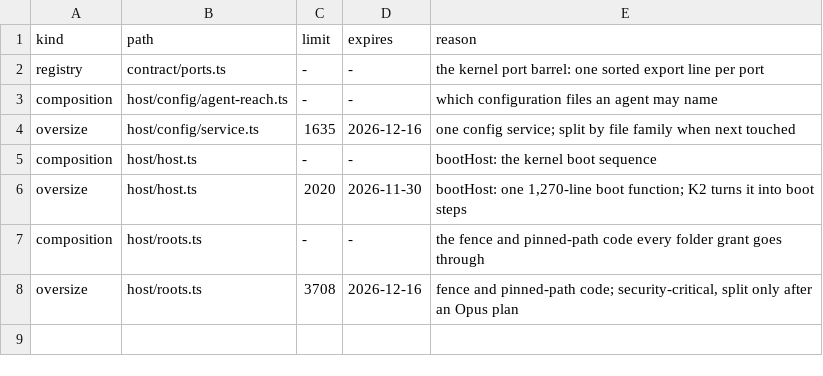
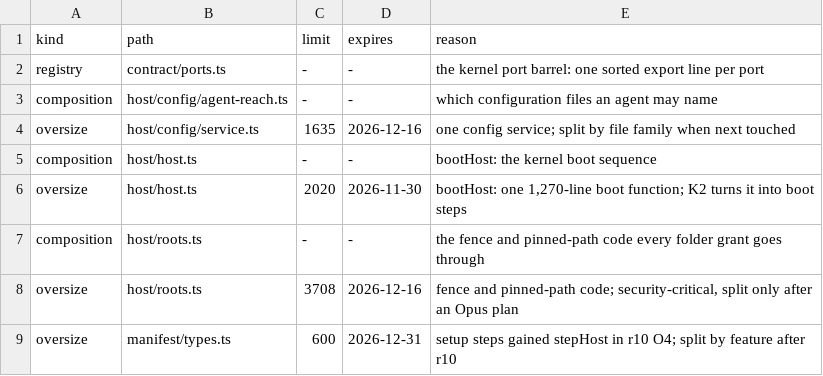
Before and after one commit to kirinnee/ferretry, a TSV file: packages/core/kernel/composition.tsv, drawn as a sheet; the diff names each change by its address in the sheet, - before the commit and + after, or states it on an @@ line.

Commit message:
test(onboarding): storage proof compares before and after; declare kernel manifest types oversize (r10 O4)

```diff
--- a/packages/core/kernel/composition.tsv
+++ b/packages/core/kernel/composition.tsv
+row 9: oversize | manifest/types.ts | 600 | 2026-12-31 | setup steps gained stepHost in r10 O4; split by feature after r10
```
Also changed, not shown: 1 other file.
